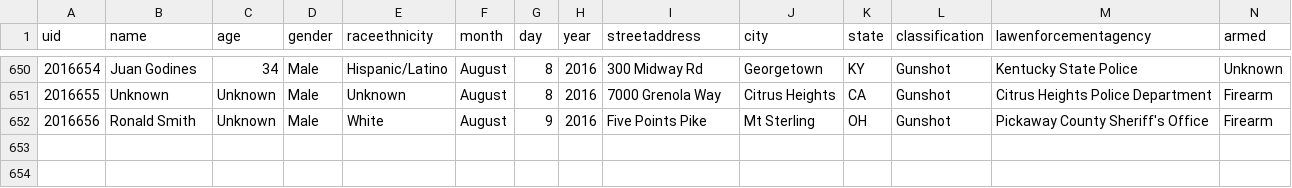
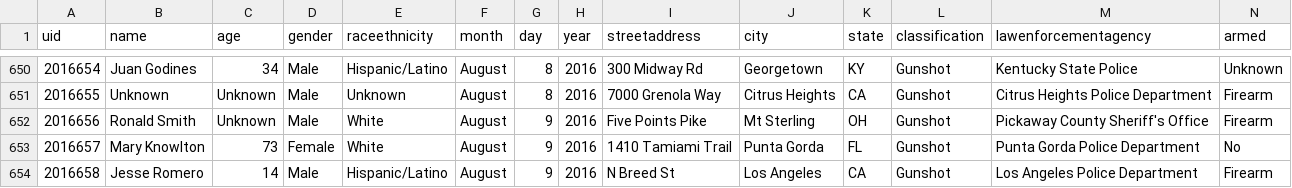
Before and after one commit to flother/thecounted, a CSV file: data/the-counted-2016.csv, drawn as a sheet; only a part is shown, gaps mark what is left out.

Commit message:
Add Mary Knowlton and 1 other

```diff
--- a/data/the-counted-2016.csv
+++ b/data/the-counted-2016.csv
@@ -652 +652,3 @@ uid,name,age,gender,raceethnicity,month,day,year,streetaddress,city,state,classi
 "2016656","Ronald Smith","Unknown","Male","White","August","9","2016","Five Points Pike","Mt Sterling","OH","Gunshot","Pickaway County Sheriff's Office","Firearm"
+"2016657","Mary Knowlton","73","Female","White","August","9","2016","1410 Tamiami Trail","Punta Gorda","FL","Gunshot","Punta Gorda Police Department","No"
+"2016658","Jesse Romero","14","Male","Hispanic/Latino","August","9","2016","N Breed St","Los Angeles","CA","Gunshot","Los Angeles Police Department","Firearm"
```
